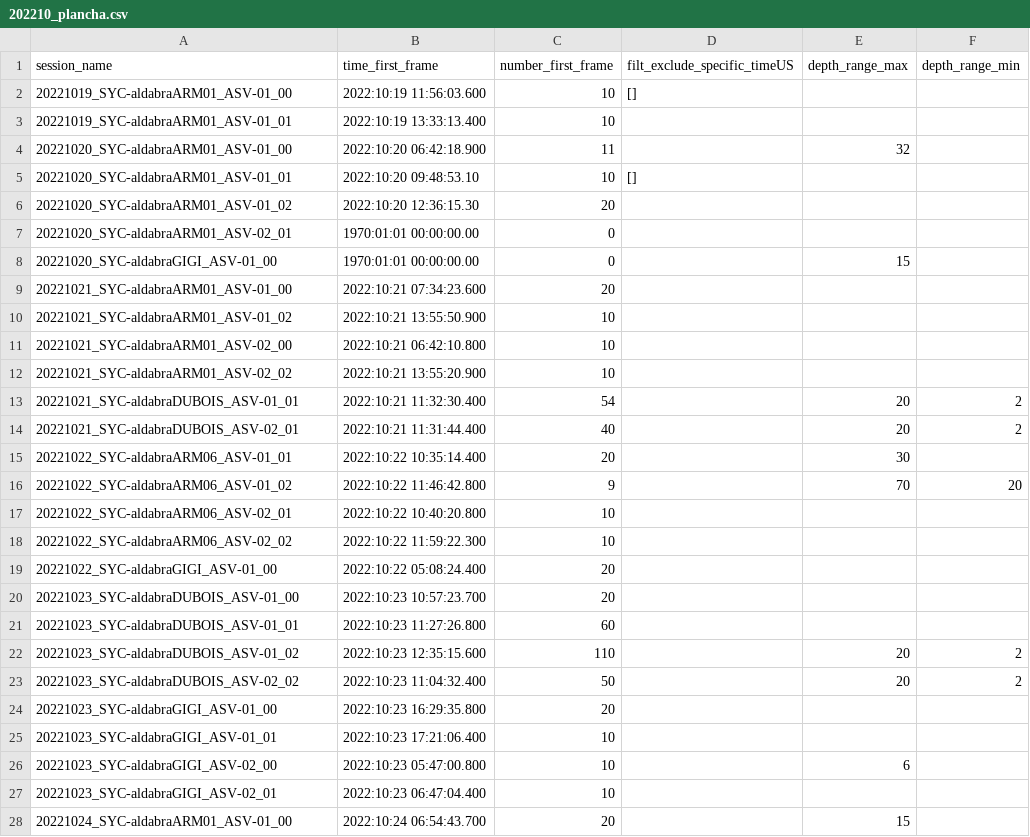
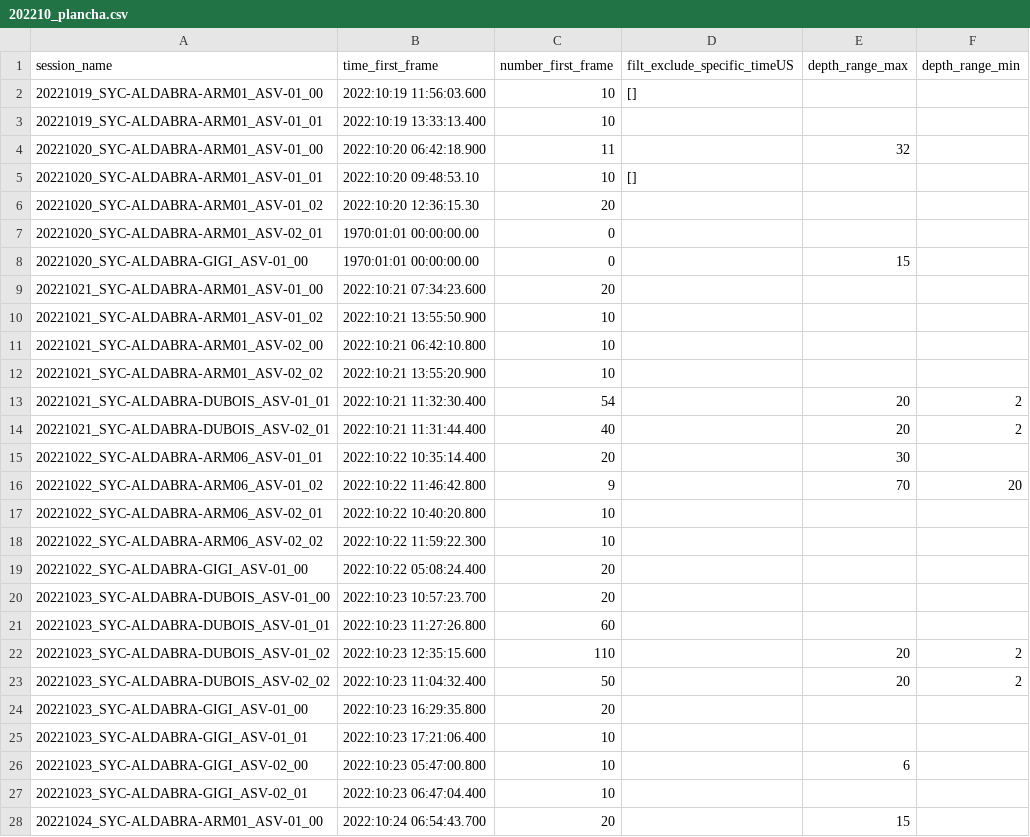
Before and after one commit to SeatizenDOI/plancha-workflow, a CSV file: csv/202210_plancha.csv, drawn as a sheet; only a part is shown; the diff covers the shown part only.

```diff
--- a/csv/202210_plancha.csv
+++ b/csv/202210_plancha.csv
@@ -1,28 +1,28 @@
 session_name,time_first_frame,number_first_frame,filt_exclude_specific_timeUS,depth_range_max,depth_range_min
-20221019_SYC-aldabraARM01_ASV-01_00,2022:10:19 11:56:03.600,10,[],,
-20221019_SYC-aldabraARM01_ASV-01_01,2022:10:19 13:33:13.400,10,,,
-20221020_SYC-aldabraARM01_ASV-01_00,2022:10:20 06:42:18.900,11,,32,
-20221020_SYC-aldabraARM01_ASV-01_01,2022:10:20 09:48:53.10,10,[],,
-20221020_SYC-aldabraARM01_ASV-01_02,2022:10:20 12:36:15.30,20,,,
-20221020_SYC-aldabraARM01_ASV-02_01,1970:01:01 00:00:00.00,0,,,
-20221020_SYC-aldabraGIGI_ASV-01_00,1970:01:01 00:00:00.00,0,,15,
-20221021_SYC-aldabraARM01_ASV-01_00,2022:10:21 07:34:23.600,20,,,
-20221021_SYC-aldabraARM01_ASV-01_02,2022:10:21 13:55:50.900,10,,,
-20221021_SYC-aldabraARM01_ASV-02_00,2022:10:21 06:42:10.800,10,,,
-20221021_SYC-aldabraARM01_ASV-02_02,2022:10:21 13:55:20.900,10,,,
-20221021_SYC-aldabraDUBOIS_ASV-01_01,2022:10:21 11:32:30.400,54,,20,2
-20221021_SYC-aldabraDUBOIS_ASV-02_01,2022:10:21 11:31:44.400,40,,20,2
-20221022_SYC-aldabraARM06_ASV-01_01,2022:10:22 10:35:14.400,20,,30,
-20221022_SYC-aldabraARM06_ASV-01_02,2022:10:22 11:46:42.800,9,,70,20
-20221022_SYC-aldabraARM06_ASV-02_01,2022:10:22 10:40:20.800,10,,,
-20221022_SYC-aldabraARM06_ASV-02_02,2022:10:22 11:59:22.300,10,,,
-20221022_SYC-aldabraGIGI_ASV-01_00,2022:10:22 05:08:24.400,20,,,
-20221023_SYC-aldabraDUBOIS_ASV-01_00,2022:10:23 10:57:23.700,20,,,
-20221023_SYC-aldabraDUBOIS_ASV-01_01,2022:10:23 11:27:26.800,60,,,
-20221023_SYC-aldabraDUBOIS_ASV-01_02,2022:10:23 12:35:15.600,110,,20,2
-20221023_SYC-aldabraDUBOIS_ASV-02_02,2022:10:23 11:04:32.400,50,,20,2
-20221023_SYC-aldabraGIGI_ASV-01_00,2022:10:23 16:29:35.800,20,,,
-20221023_SYC-aldabraGIGI_ASV-01_01,2022:10:23 17:21:06.400,10,,,
-20221023_SYC-aldabraGIGI_ASV-02_00,2022:10:23 05:47:00.800,10,,6,
-20221023_SYC-aldabraGIGI_ASV-02_01,2022:10:23 06:47:04.400,10,,,
-20221024_SYC-aldabraARM01_ASV-01_00,2022:10:24 06:54:43.700,20,,15,
+20221019_SYC-ALDABRA-ARM01_ASV-01_00,2022:10:19 11:56:03.600,10,[],,
+20221019_SYC-ALDABRA-ARM01_ASV-01_01,2022:10:19 13:33:13.400,10,,,
+20221020_SYC-ALDABRA-ARM01_ASV-01_00,2022:10:20 06:42:18.900,11,,32,
+20221020_SYC-ALDABRA-ARM01_ASV-01_01,2022:10:20 09:48:53.10,10,[],,
+20221020_SYC-ALDABRA-ARM01_ASV-01_02,2022:10:20 12:36:15.30,20,,,
+20221020_SYC-ALDABRA-ARM01_ASV-02_01,1970:01:01 00:00:00.00,0,,,
+20221020_SYC-ALDABRA-GIGI_ASV-01_00,1970:01:01 00:00:00.00,0,,15,
+20221021_SYC-ALDABRA-ARM01_ASV-01_00,2022:10:21 07:34:23.600,20,,,
+20221021_SYC-ALDABRA-ARM01_ASV-01_02,2022:10:21 13:55:50.900,10,,,
+20221021_SYC-ALDABRA-ARM01_ASV-02_00,2022:10:21 06:42:10.800,10,,,
+20221021_SYC-ALDABRA-ARM01_ASV-02_02,2022:10:21 13:55:20.900,10,,,
+20221021_SYC-ALDABRA-DUBOIS_ASV-01_01,2022:10:21 11:32:30.400,54,,20,2
+20221021_SYC-ALDABRA-DUBOIS_ASV-02_01,2022:10:21 11:31:44.400,40,,20,2
+20221022_SYC-ALDABRA-ARM06_ASV-01_01,2022:10:22 10:35:14.400,20,,30,
+20221022_SYC-ALDABRA-ARM06_ASV-01_02,2022:10:22 11:46:42.800,9,,70,20
+20221022_SYC-ALDABRA-ARM06_ASV-02_01,2022:10:22 10:40:20.800,10,,,
+20221022_SYC-ALDABRA-ARM06_ASV-02_02,2022:10:22 11:59:22.300,10,,,
+20221022_SYC-ALDABRA-GIGI_ASV-01_00,2022:10:22 05:08:24.400,20,,,
+20221023_SYC-ALDABRA-DUBOIS_ASV-01_00,2022:10:23 10:57:23.700,20,,,
+20221023_SYC-ALDABRA-DUBOIS_ASV-01_01,2022:10:23 11:27:26.800,60,,,
+20221023_SYC-ALDABRA-DUBOIS_ASV-01_02,2022:10:23 12:35:15.600,110,,20,2
+20221023_SYC-ALDABRA-DUBOIS_ASV-02_02,2022:10:23 11:04:32.400,50,,20,2
+20221023_SYC-ALDABRA-GIGI_ASV-01_00,2022:10:23 16:29:35.800,20,,,
+20221023_SYC-ALDABRA-GIGI_ASV-01_01,2022:10:23 17:21:06.400,10,,,
+20221023_SYC-ALDABRA-GIGI_ASV-02_00,2022:10:23 05:47:00.800,10,,6,
+20221023_SYC-ALDABRA-GIGI_ASV-02_01,2022:10:23 06:47:04.400,10,,,
+20221024_SYC-ALDABRA-ARM01_ASV-01_00,2022:10:24 06:54:43.700,20,,15,
```
Also changed, not shown: 5 edited cells elsewhere in this file, csv/202211_plancha.csv, csv/202305_plancha.csv, 16 other files.
